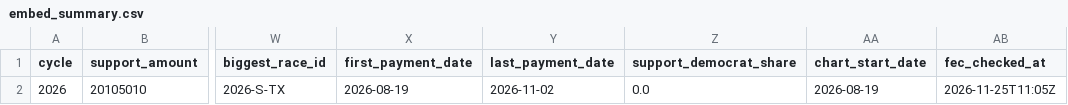
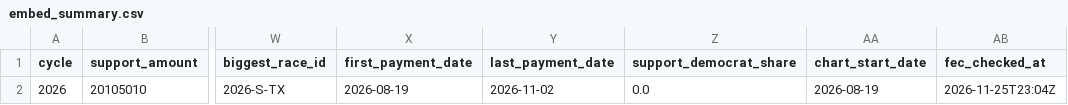
Before and after one commit to wired-investigations/America-PAC-Spending, a CSV file: embed_summary.csv, drawn as a sheet; only a part is shown, gaps mark what is left out; the diff names each change by its address in the sheet, - before the commit and + after, or states it on an @@ line.

```diff
--- a/embed_summary.csv
+++ b/embed_summary.csv
-AB2 (fec_checked_at): 2026-11-25T11:05Z
+AB2 (fec_checked_at): 2026-11-25T23:04Z
```
